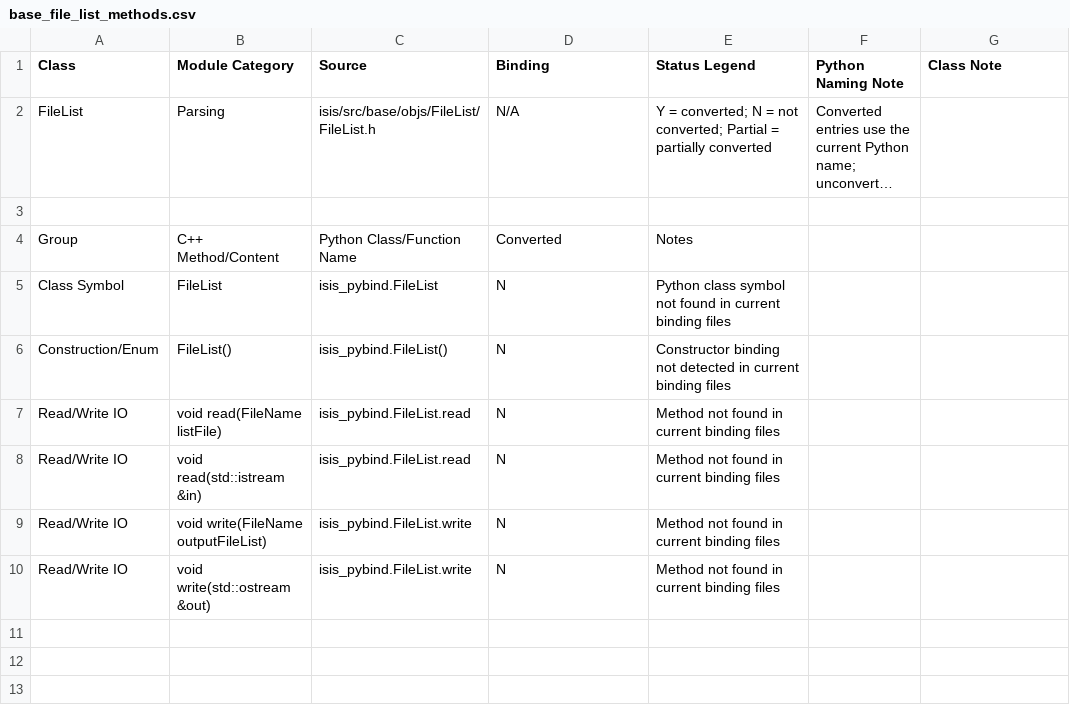
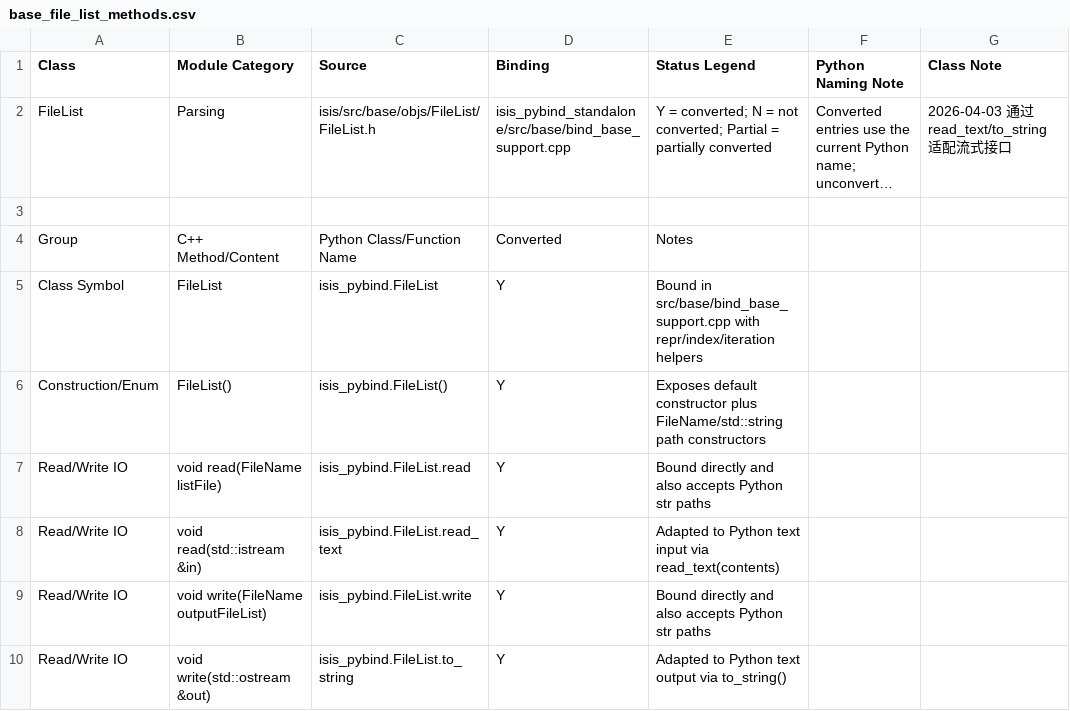
Before and after one commit to gengxun-henu/pyisis, a CSV file: class_bind_methods_details/base_file_list_methods.csv, drawn as a sheet; long unchanged cells end in …; the diff names each change by its address in the sheet, - before the commit and + after, or states it on an @@ line.

Commit message:
bind FileList

```diff
--- a/class_bind_methods_details/base_file_list_methods.csv
+++ b/class_bind_methods_details/base_file_list_methods.csv
-D2 (Binding): N/A
+D2 (Binding): isis_pybind_standalone/src/base/bind_base_support.cpp
-G2 (Class Note): (empty)
+G2 (Class Note): 2026-04-03 通过 read_text/to_string 适配流式接口
-D5:D10 (Binding): N
+D5:D10 (Binding): Y
-E5 (Status Legend): Python class symbol not found in current binding files
+E5 (Status Legend): Bound in src/base/bind_base_support.cpp with repr/index/iteration helpers
-E6 (Status Legend): Constructor binding not detected in current binding files
+E6 (Status Legend): Exposes default constructor plus FileName/std::string path constructors
-E7 (Status Legend): Method not found in current binding files
+E7 (Status Legend): Bound directly and also accepts Python str paths
-C8 (Source): isis_pybind.FileList.read
+C8 (Source): isis_pybind.FileList.read_text
-E8 (Status Legend): Method not found in current binding files
+E8 (Status Legend): Adapted to Python text input via read_text(contents)
-E9 (Status Legend): Method not found in current binding files
+E9 (Status Legend): Bound directly and also accepts Python str paths
-C10 (Source): isis_pybind.FileList.write
+C10 (Source): isis_pybind.FileList.to_string
-E10 (Status Legend): Method not found in current binding files
+E10 (Status Legend): Adapted to Python text output via to_string()
```
Also changed, not shown: class_bind_methods_details/methods_inventory_summary.csv, todo_pybind11.csv, 4 other files.
